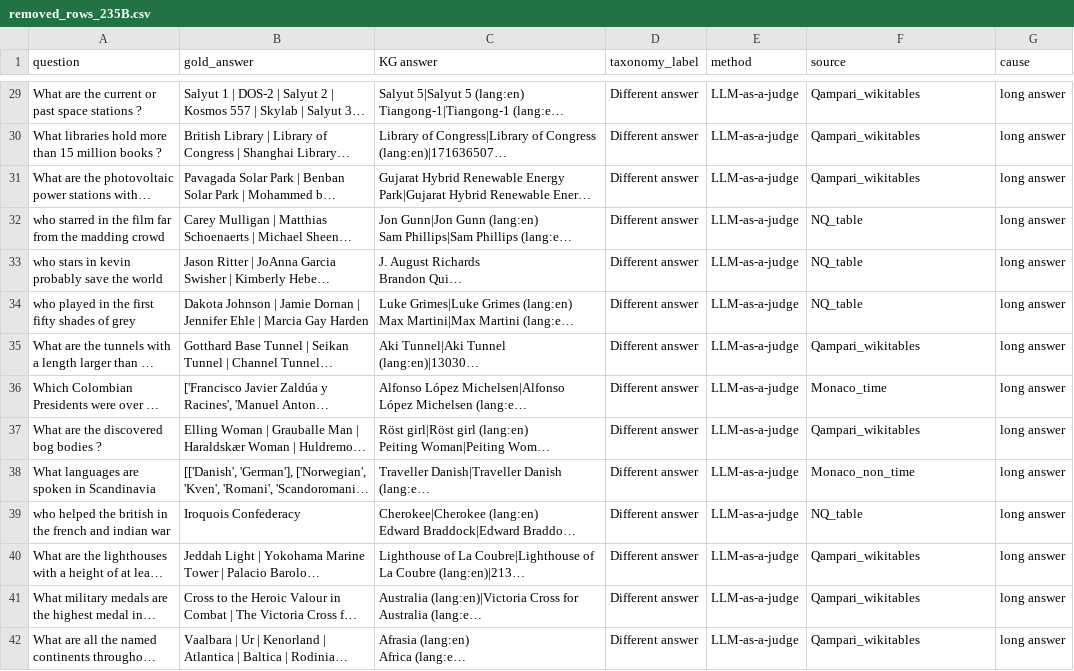
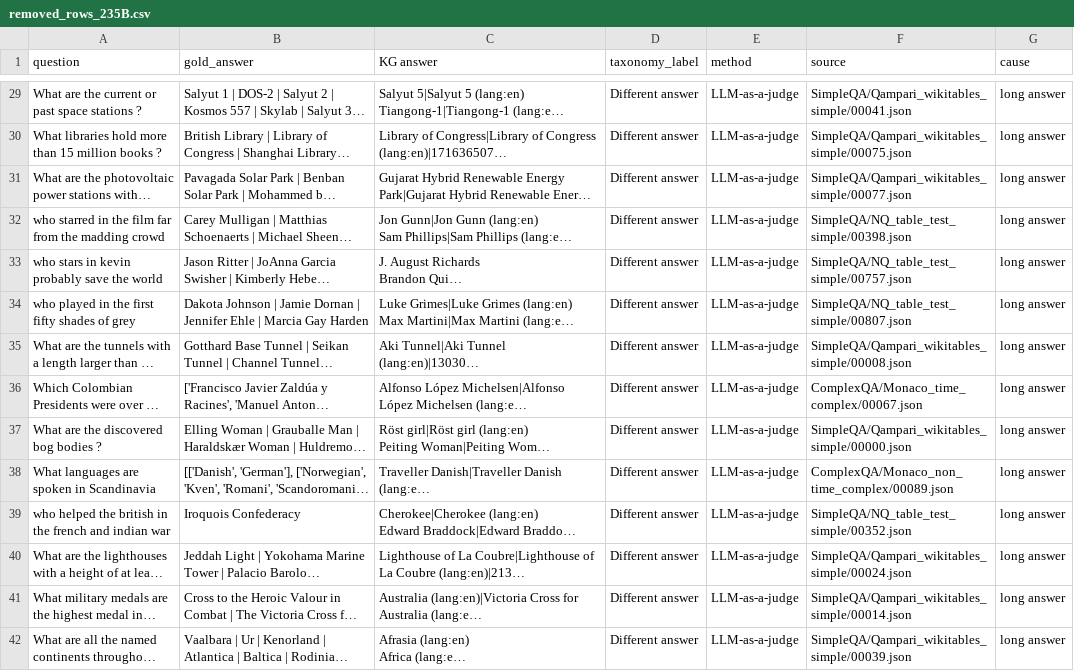
Before and after one commit to Bluebear77/SPARQL-TableQA, a CSV file: Modality_inconsistency_labelled/removed_files/removed_rows_235B.csv, drawn as a sheet; only a part is shown, gaps mark what is left out; long unchanged cells end in …; the diff covers the shown part only; the diff names each change by its address in the sheet, - before the commit and + after, or states it on an @@ line.

```diff
--- a/Modality_inconsistency_labelled/removed_files/removed_rows_235B.csv
+++ b/Modality_inconsistency_labelled/removed_files/removed_rows_235B.csv
-F29 (source): Qampari_wikitables
+F29 (source): SimpleQA/Qampari_wikitables_simple/00041.json
-F30 (source): Qampari_wikitables
+F30 (source): SimpleQA/Qampari_wikitables_simple/00075.json
-F31 (source): Qampari_wikitables
+F31 (source): SimpleQA/Qampari_wikitables_simple/00077.json
-F32 (source): NQ_table
+F32 (source): SimpleQA/NQ_table_test_simple/00398.json
-F33 (source): NQ_table
+F33 (source): SimpleQA/NQ_table_test_simple/00757.json
-F34 (source): NQ_table
+F34 (source): SimpleQA/NQ_table_test_simple/00807.json
-F35 (source): Qampari_wikitables
+F35 (source): SimpleQA/Qampari_wikitables_simple/00008.json
-F36 (source): Monaco_time
+F36 (source): ComplexQA/Monaco_time_complex/00067.json
-F37 (source): Qampari_wikitables
+F37 (source): SimpleQA/Qampari_wikitables_simple/00000.json
-F38 (source): Monaco_non_time
+F38 (source): ComplexQA/Monaco_non_time_complex/00089.json
-F39 (source): NQ_table
+F39 (source): SimpleQA/NQ_table_test_simple/00352.json
-F40 (source): Qampari_wikitables
+F40 (source): SimpleQA/Qampari_wikitables_simple/00024.json
-F41 (source): Qampari_wikitables
+F41 (source): SimpleQA/Qampari_wikitables_simple/00014.json
-F42 (source): Qampari_wikitables
+F42 (source): SimpleQA/Qampari_wikitables_simple/00039.json
```
Also changed, not shown: 98 edited cells elsewhere in this file, Modality_inconsistency_labelled/removed_files/removed_rows_30B.csv, 7 other files.
